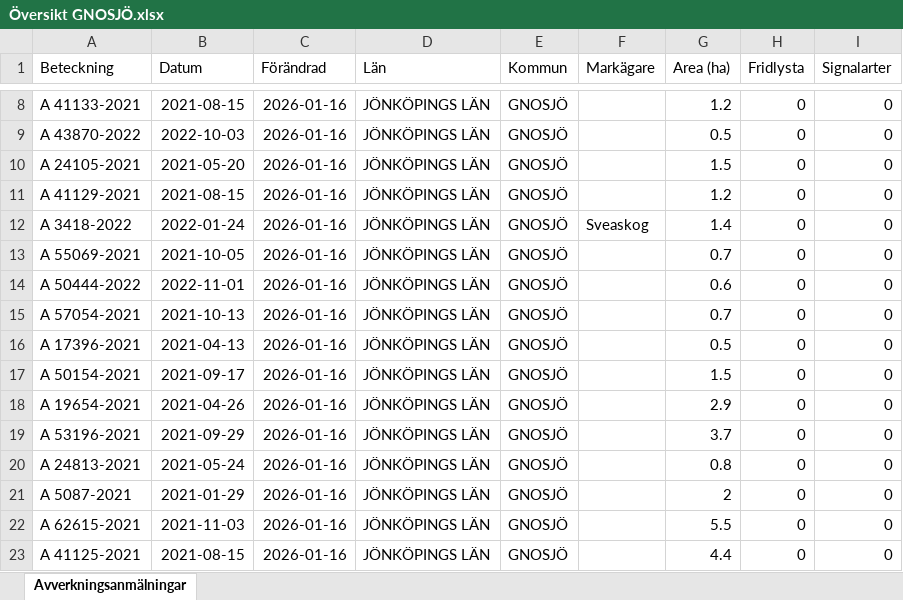
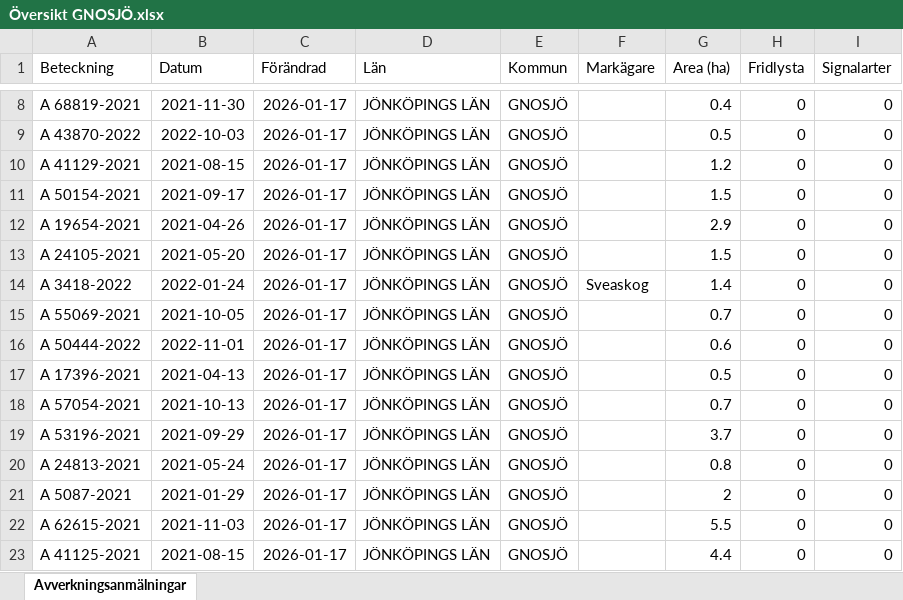
Before and after one commit to klasma/Logging_0617, an Excel workbook: Översikt GNOSJÖ.xlsx, sheet Avverkningsanmälningar, drawn as a sheet; only a part is shown, gaps mark what is left out; values as stored, in another font and other column widths than the file's, no borders; the diff covers the shown part only; the diff names each change by its address in the sheet, - before the commit and + after, or states it on an @@ line.

```diff
--- a/Översikt GNOSJÖ.xlsx (sheet Avverkningsanmälningar)
+++ b/Översikt GNOSJÖ.xlsx (sheet Avverkningsanmälningar)
-A8 (Beteckning): A 41133-2021
+A8 (Beteckning): A 68819-2021
-B8 (Datum): 2021-08-15
+B8 (Datum): 2021-11-30
-C8:C23 (Förändrad): 2026-01-16
+C8:C23 (Förändrad): 2026-01-17
-G8 (Area (ha)): 1.2
+G8 (Area (ha)): 0.4
-A10 (Beteckning): A 24105-2021
+A10 (Beteckning): A 41129-2021
-B10 (Datum): 2021-05-20
+B10 (Datum): 2021-08-15
-G10 (Area (ha)): 1.5
+G10 (Area (ha)): 1.2
-A11 (Beteckning): A 41129-2021
+A11 (Beteckning): A 50154-2021
-B11 (Datum): 2021-08-15
+B11 (Datum): 2021-09-17
-G11 (Area (ha)): 1.2
+G11 (Area (ha)): 1.5
-A12 (Beteckning): A 3418-2022
+A12 (Beteckning): A 19654-2021
-B12 (Datum): 2022-01-24
+B12 (Datum): 2021-04-26
-F12 (Markägare): Sveaskog
+F12 (Markägare): (empty)
-G12 (Area (ha)): 1.4
+G12 (Area (ha)): 2.9
-A13 (Beteckning): A 55069-2021
+A13 (Beteckning): A 24105-2021
-B13 (Datum): 2021-10-05
+B13 (Datum): 2021-05-20
-G13 (Area (ha)): 0.7
+G13 (Area (ha)): 1.5
-A14 (Beteckning): A 50444-2022
+A14 (Beteckning): A 3418-2022
-B14 (Datum): 2022-11-01
+B14 (Datum): 2022-01-24
-F14 (Markägare): (empty)
+F14 (Markägare): Sveaskog
-G14 (Area (ha)): 0.6
+G14 (Area (ha)): 1.4
-A15 (Beteckning): A 57054-2021
+A15 (Beteckning): A 55069-2021
-B15 (Datum): 2021-10-13
+B15 (Datum): 2021-10-05
-A16 (Beteckning): A 17396-2021
+A16 (Beteckning): A 50444-2022
-B16 (Datum): 2021-04-13
+B16 (Datum): 2022-11-01
-G16 (Area (ha)): 0.5
+G16 (Area (ha)): 0.6
-A17 (Beteckning): A 50154-2021
+A17 (Beteckning): A 17396-2021
-B17 (Datum): 2021-09-17
+B17 (Datum): 2021-04-13
-G17 (Area (ha)): 1.5
+G17 (Area (ha)): 0.5
-A18 (Beteckning): A 19654-2021
+A18 (Beteckning): A 57054-2021
-B18 (Datum): 2021-04-26
+B18 (Datum): 2021-10-13
-G18 (Area (ha)): 2.9
+G18 (Area (ha)): 0.7
```
Also changed, not shown: 993 edited cells elsewhere in this sheet, artfynd/A 30078-2022 artfynd.xlsx, artfynd/A 38197-2025 artfynd.xlsx, 23 other files.
